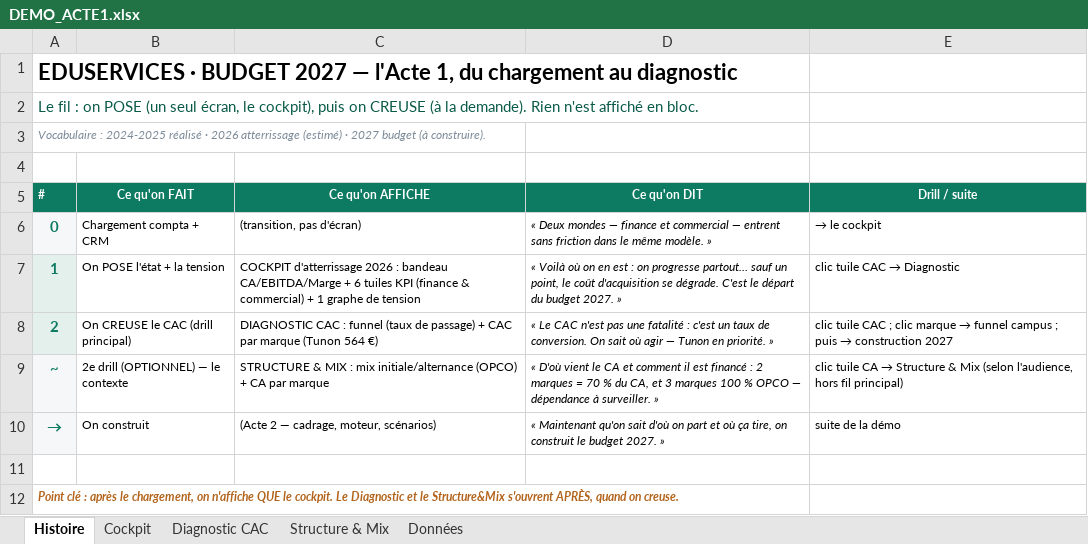
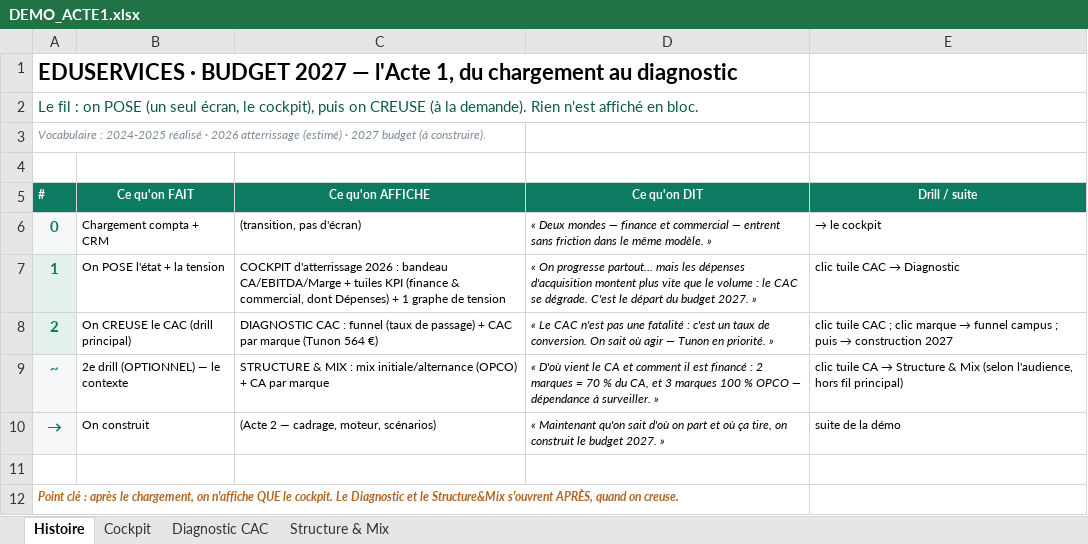
Before and after one commit to elmeziatims-art/demo5, an Excel workbook: eduservices/tagetik/DEMO_ACTE1.xlsx, sheet Histoire, drawn as a sheet; values as stored, in another font and other column widths than the file's, no borders; the diff names each change by its address in the sheet, - before the commit and + after, or states it on an @@ line.

```diff
--- a/eduservices/tagetik/DEMO_ACTE1.xlsx (sheet Histoire)
+++ b/eduservices/tagetik/DEMO_ACTE1.xlsx (sheet Histoire)
-sheet tab: Données
-C7 (Ce qu'on AFFICHE): …CA/EBITDA/Marge + 6 tuiles KPI (finance & commercial) + 1…
+C7 (Ce qu'on AFFICHE): …CA/EBITDA/Marge + tuiles KPI (finance & commercial, dont Dépenses) + 1…
-D7 (Ce qu'on DIT): « Voilà où on en est : on progresse partout… sauf un point, le coût d'acquisition se dégrade.…
+D7 (Ce qu'on DIT): « On progresse partout… mais les dépenses d'acquisition montent plus vite que le volume : le CAC se dégrade.…
```
Also changed, not shown: sheet Cockpit, charts or pictures, 1 other file.
